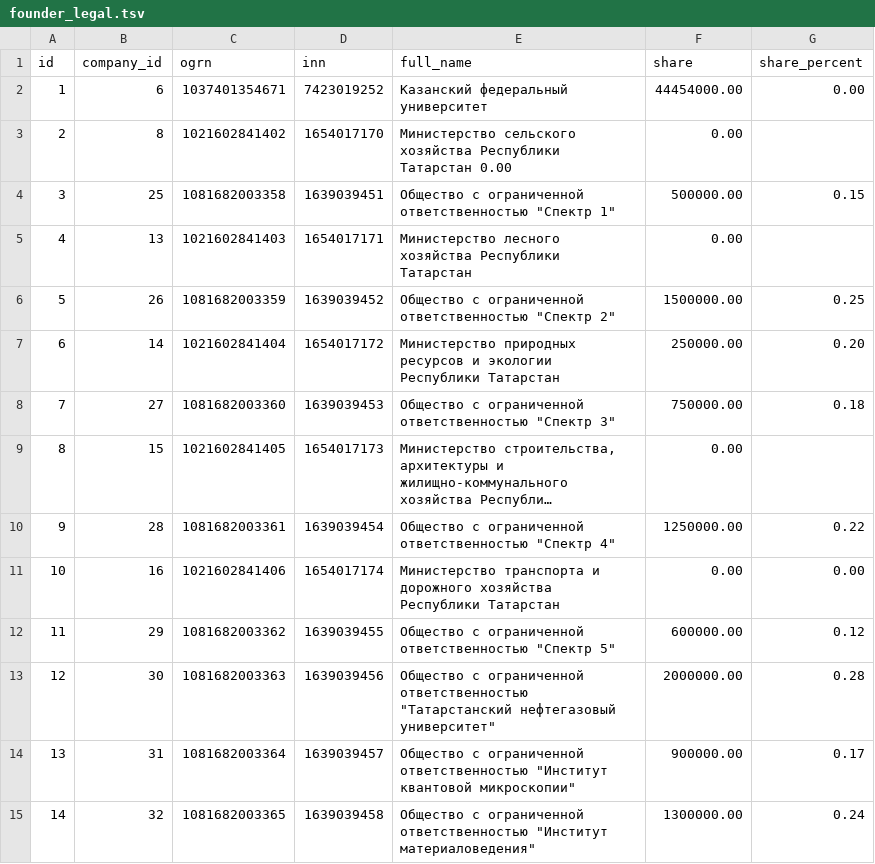
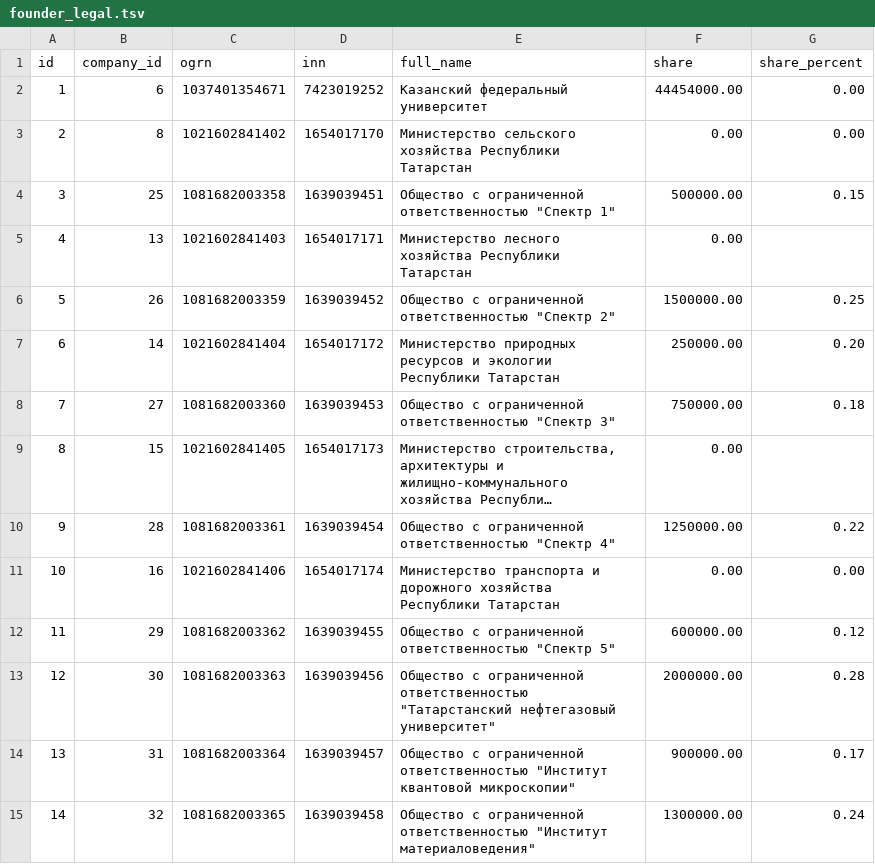
Before and after one commit to OstarkovSN/arbor-dominii, a TSV file: app/test_data/raw/founder_legal.tsv, drawn as a sheet; long unchanged cells end in ….

```diff
--- a/app/test_data/raw/founder_legal.tsv
+++ b/app/test_data/raw/founder_legal.tsv
@@ -2,3 +2,3 @@ id	company_id	ogrn	inn	full_name	share	share_percent
 1	6	1037401354671	7423019252	Казанский федеральный университет	44454000.00	0.00
-2	8	1021602841402	1654017170	Министерство сельского хозяйства Республики Татарстан   0.00	0.00	
+2	8	1021602841402	1654017170	Министерство сельского хозяйства Республики Татарстан	0.00	0.00	
 3	25	1081682003358	1639039451	Общество с ограниченной ответственностью "Спектр 1"	500000.00	0.15
```
Also changed, not shown: app/test_data/raw/founder_natural.tsv, 3 other files.
